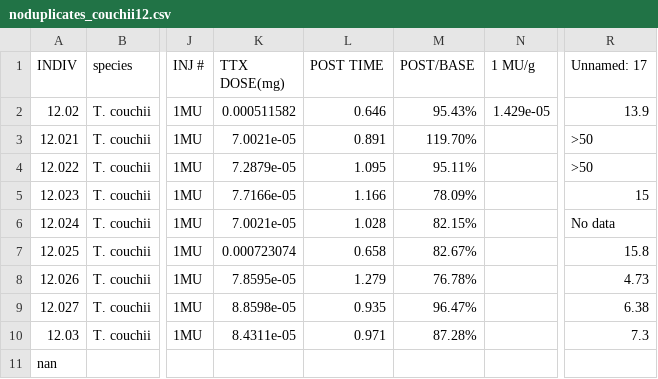
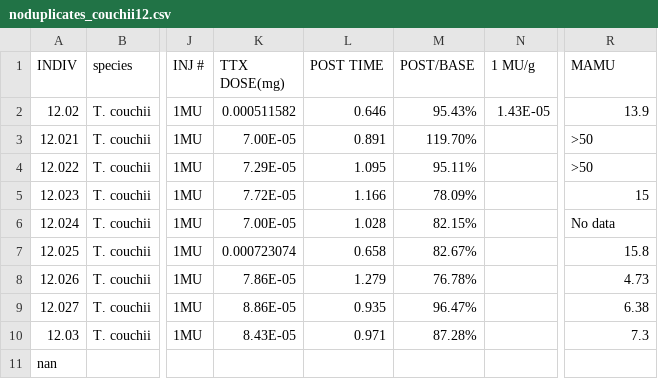
Before and after one commit to s-babish/792proj, a CSV file: SnakeData/noduplicates_couchii12.csv, drawn as a sheet; only a part is shown, gaps mark what is left out; the diff names each change by its address in the sheet, - before the commit and + after, or states it on an @@ line.

```diff
--- a/SnakeData/noduplicates_couchii12.csv
+++ b/SnakeData/noduplicates_couchii12.csv
-R1: Unnamed: 17
+R1: MAMU
-N2 (1 MU/g): 1.429e-05
+N2 (1 MU/g): 1.43E-05
-K3 (TTX DOSE(mg)): 7.0021e-05
+K3 (TTX DOSE(mg)): 7.00E-05
-K4 (TTX DOSE(mg)): 7.2879e-05
+K4 (TTX DOSE(mg)): 7.29E-05
-K5 (TTX DOSE(mg)): 7.7166e-05
+K5 (TTX DOSE(mg)): 7.72E-05
-K6 (TTX DOSE(mg)): 7.0021e-05
+K6 (TTX DOSE(mg)): 7.00E-05
-K8 (TTX DOSE(mg)): 7.8595e-05
+K8 (TTX DOSE(mg)): 7.86E-05
-K9 (TTX DOSE(mg)): 8.8598e-05
+K9 (TTX DOSE(mg)): 8.86E-05
-K10 (TTX DOSE(mg)): 8.4311e-05
+K10 (TTX DOSE(mg)): 8.43E-05
```
Also changed, not shown: SnakeData/noduplicates_couchii0304.csv, SnakeData/noduplicates_couchii040506.csv, 4 other files.
